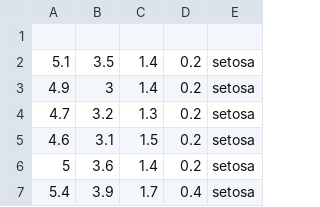
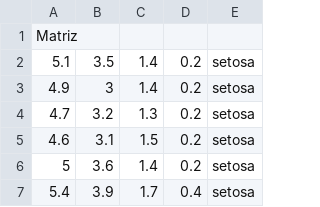
Before and after one commit to williamst04/matriz, a CSV file: Matriz.csv, drawn as a sheet; only a part is shown.

Commit message:
Update Matriz.csv

```diff
--- a/Matriz.csv
+++ b/Matriz.csv
@@ -1,2 +1,2 @@
-
+Matriz
 5.1,3.5,1.4,0.2,setosa
```
